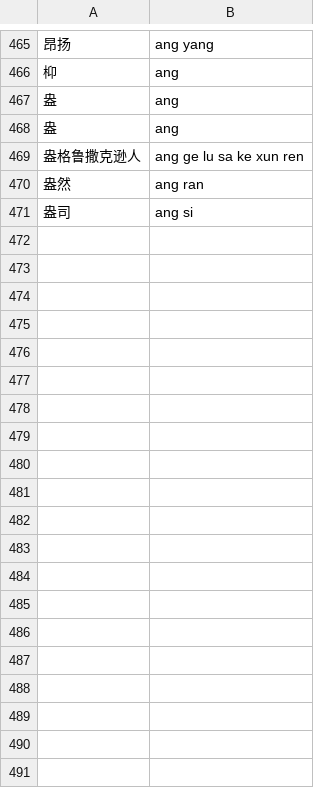
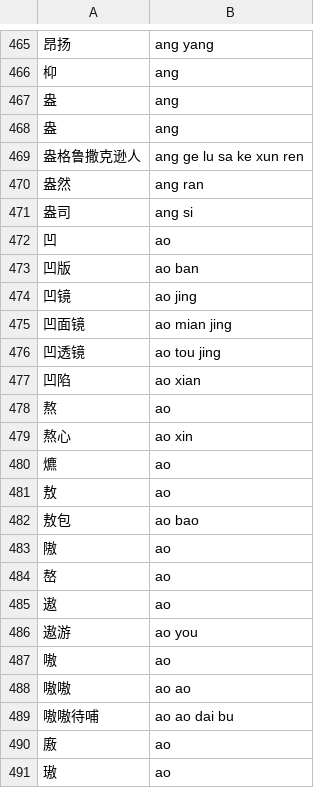
Before and after one commit to kometik/kometik, a CSV file: data.csv, drawn as a sheet; only a part is shown, gaps mark what is left out; the diff covers the shown part only; the diff names each change by its address in the sheet, - before the commit and + after, or states it on an @@ line.

Commit message:
feat(data): add words with pinyin "ao"

```diff
--- a/data.csv
+++ b/data.csv
+row 472: 凹 | ao
+row 473: 凹版 | ao ban
+row 474: 凹镜 | ao jing
+row 475: 凹面镜 | ao mian jing
+row 476: 凹透镜 | ao tou jing
+row 477: 凹陷 | ao xian
+row 478: 熬 | ao
+row 479: 熬心 | ao xin
+row 480: 爊 | ao
+row 481: 敖 | ao
+row 482: 敖包 | ao bao
+row 483: 隞 | ao
+row 484: 嶅 | ao
+row 485: 遨 | ao
+row 486: 遨游 | ao you
+row 487: 嗷 | ao
+row 488: 嗷嗷 | ao ao
+row 489: 嗷嗷待哺 | ao ao dai bu
+row 490: 廒 | ao
+row 491: 璈 | ao
```
Also changed, not shown: 67 added rows elsewhere in this file.
